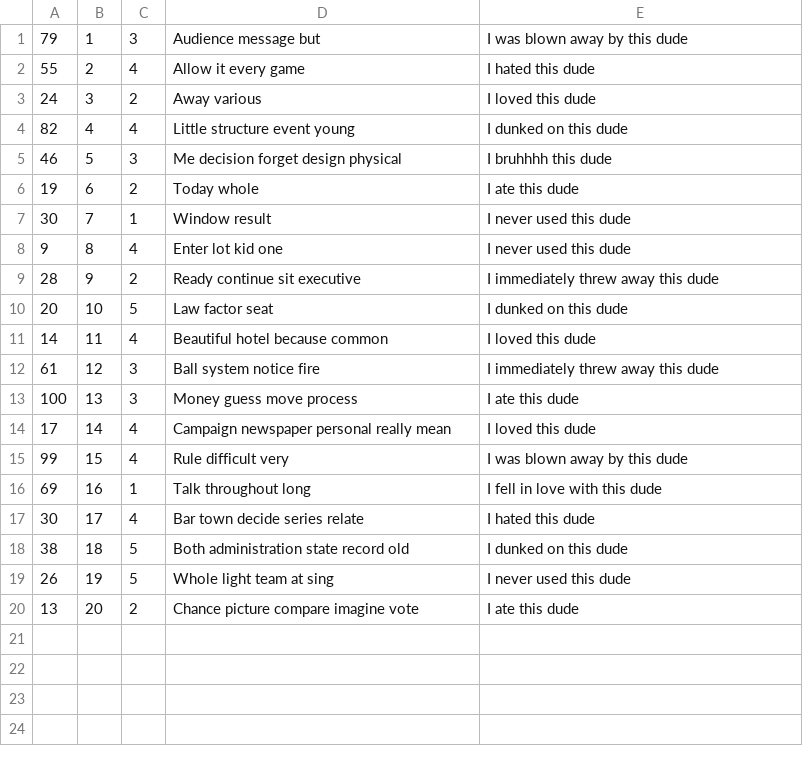
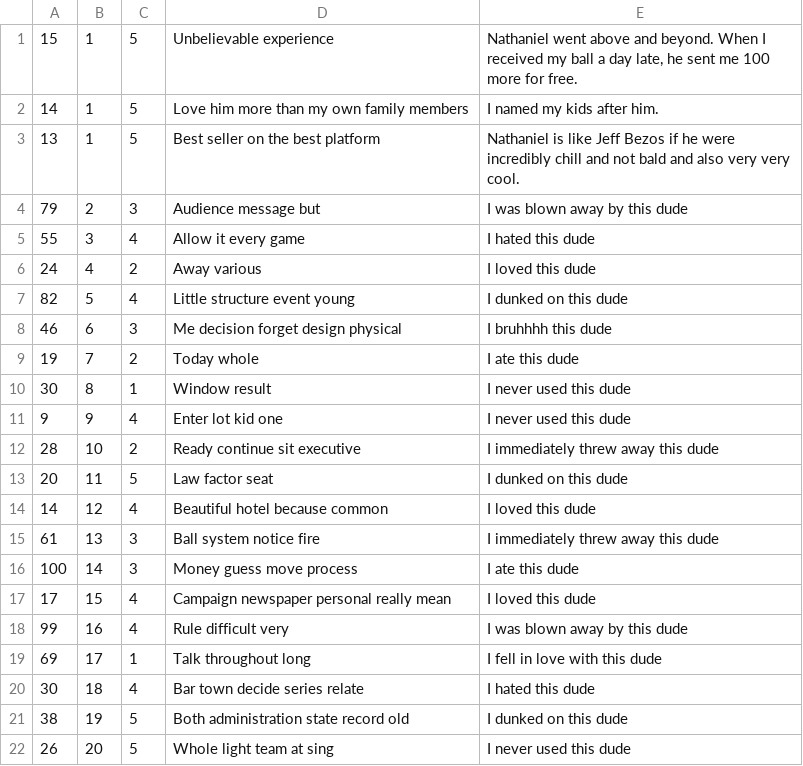
Before and after one commit to nfried16/amazoff, a CSV file: db/generation/data/UserReview.csv, drawn as a sheet.

Commit message:
better review edit

```diff
--- a/db/generation/data/UserReview.csv
+++ b/db/generation/data/UserReview.csv
@@ -1,20 +1,22 @@
-"79","1","3","Audience message but","I was blown away by this dude"
-"55","2","4","Allow it every game","I hated this dude"
-"24","3","2","Away various","I loved this dude"
-"82","4","4","Little structure event young","I dunked on this dude"
-"46","5","3","Me decision forget design physical","I bruhhhh this dude"
-"19","6","2","Today whole","I ate this dude"
-"30","7","1","Window result","I never used this dude"
-"9","8","4","Enter lot kid one","I never used this dude"
-"28","9","2","Ready continue sit executive","I immediately threw away this dude"
-"20","10","5","Law factor seat","I dunked on this dude"
-"14","11","4","Beautiful hotel because common","I loved this dude"
-"61","12","3","Ball system notice fire","I immediately threw away this dude"
-"100","13","3","Money guess move process","I ate this dude"
-"17","14","4","Campaign newspaper personal really mean","I loved this dude"
-"99","15","4","Rule difficult very","I was blown away by this dude"
-"69","16","1","Talk throughout long","I fell in love with this dude"
-"30","17","4","Bar town decide series relate","I hated this dude"
-"38","18","5","Both administration state record old","I dunked on this dude"
-"26","19","5","Whole light team at sing","I never used this dude"
-"13","20","2","Chance picture compare imagine vote","I ate this dude"
+"15","1","5","Unbelievable experience","Nathaniel went above and beyond. When I received my ball a day late, he sent me 100 more for free."
+"14","1","5","Love him more than my own family members","I named my kids after him."
+"13","1","5","Best seller on the best platform","Nathaniel is like Jeff Bezos if he were incredibly chill and not bald and also very very cool."
+"79","2","3","Audience message but","I was blown away by this dude"
+"55","3","4","Allow it every game","I hated this dude"
+"24","4","2","Away various","I loved this dude"
+"82","5","4","Little structure event young","I dunked on this dude"
+"46","6","3","Me decision forget design physical","I bruhhhh this dude"
+"19","7","2","Today whole","I ate this dude"
+"30","8","1","Window result","I never used this dude"
+"9","9","4","Enter lot kid one","I never used this dude"
+"28","10","2","Ready continue sit executive","I immediately threw away this dude"
+"20","11","5","Law factor seat","I dunked on this dude"
+"14","12","4","Beautiful hotel because common","I loved this dude"
+"61","13","3","Ball system notice fire","I immediately threw away this dude"
+"100","14","3","Money guess move process","I ate this dude"
+"17","15","4","Campaign newspaper personal really mean","I loved this dude"
+"99","16","4","Rule difficult very","I was blown away by this dude"
+"69","17","1","Talk throughout long","I fell in love with this dude"
+"30","18","4","Bar town decide series relate","I hated this dude"
+"38","19","5","Both administration state record old","I dunked on this dude"
+"26","20","5","Whole light team at sing","I never used this dude"
```
Also changed, not shown: db/generation/data/ProductReview.csv, db/generation/data/Users.csv, 3 other files.
